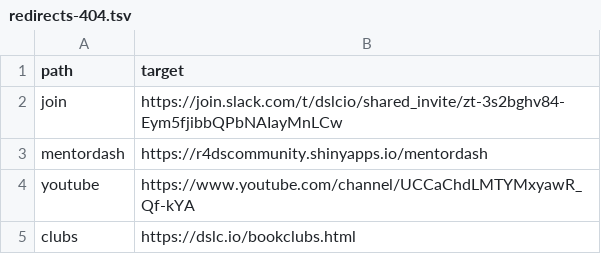
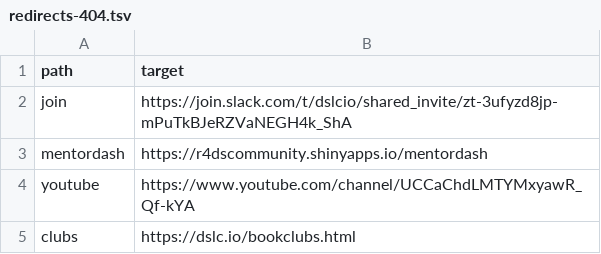
Before and after one commit to dslc-io/dslc-io, a TSV file: redirects-404.tsv, drawn as a sheet; only a part is shown.

```diff
--- a/redirects-404.tsv
+++ b/redirects-404.tsv
@@ -1,3 +1,3 @@
 path	target
-join	https://join.slack.com/t/dslcio/shared_invite/zt-3s2bghv84-Eym5fjibbQPbNAIayMnLCw
+join	https://join.slack.com/t/dslcio/shared_invite/zt-3ufyzd8jp-mPuTkBJeRZVaNEGH4k_ShA
 mentordash	https://r4dscommunity.shinyapps.io/mentordash
```
Also changed, not shown: 27 other files.
